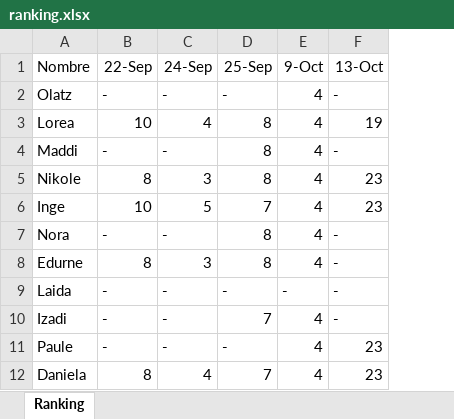
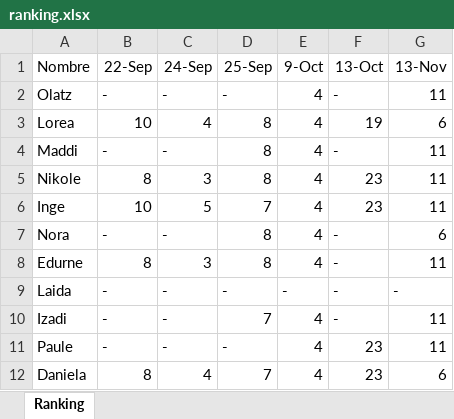
Before and after one commit to pablovalle/Competicion_Fem_D, an Excel workbook: data/ranking.xlsx, sheet Ranking, drawn as a sheet; only a part is shown; values as stored, in another font and other column widths than the file's, no borders; the diff names each change by its address in the sheet, - before the commit and + after, or states it on an @@ line.

Commit message:
13/11

```diff
--- a/data/ranking.xlsx (sheet Ranking)
+++ b/data/ranking.xlsx (sheet Ranking)
+column G (13-Nov), rows 2-12: 11 | 6 | 11 | 11 | 11 | 6 | 11 | - | 11 | 11 | 6
```
